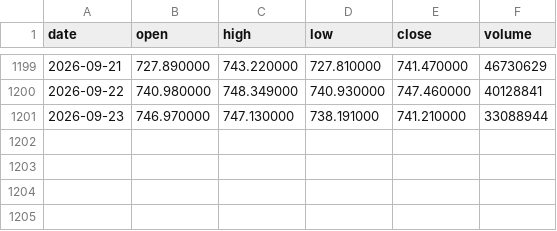
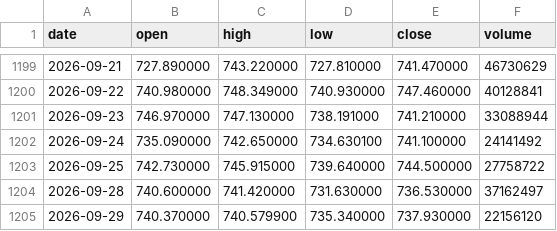
Before and after one commit to ortsaeeb/Projects, a CSV file: options-challenge/data/QQQ_D.csv, drawn as a sheet; only a part is shown, gaps mark what is left out; the diff names each change by its address in the sheet, - before the commit and + after, or states it on an @@ line.

```diff
--- a/options-challenge/data/QQQ_D.csv
+++ b/options-challenge/data/QQQ_D.csv
+row 1202: 2026-09-24 | 735.090000 | 742.650000 | 734.630100 | 741.100000 | 24141492
+row 1203: 2026-09-25 | 742.730000 | 745.915000 | 739.640000 | 744.500000 | 27758722
+row 1204: 2026-09-28 | 740.600000 | 741.420000 | 731.630000 | 736.530000 | 37162497
+row 1205: 2026-09-29 | 740.370000 | 740.579900 | 735.340000 | 737.930000 | 22156120
```
Also changed, not shown: options-challenge/data/IWM_D.csv, options-challenge/data/SPY_D.csv, 6 other files.
